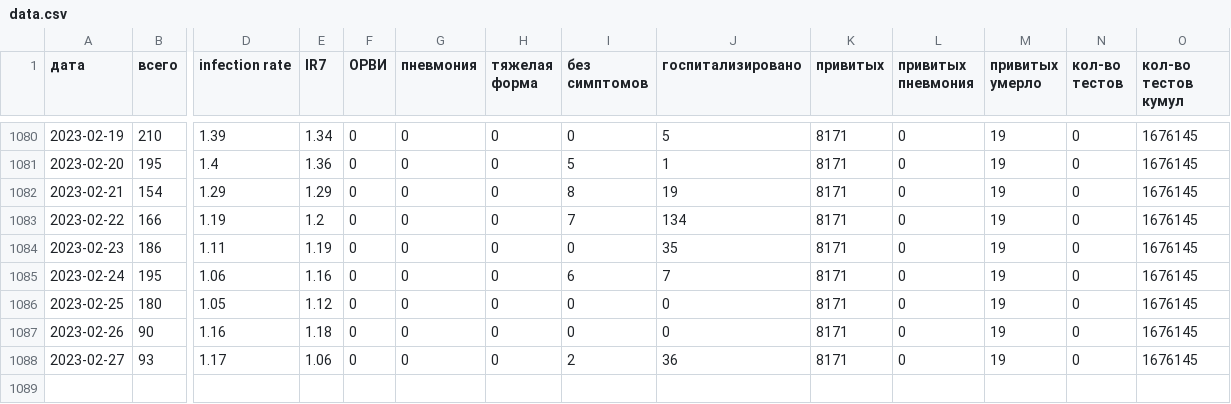
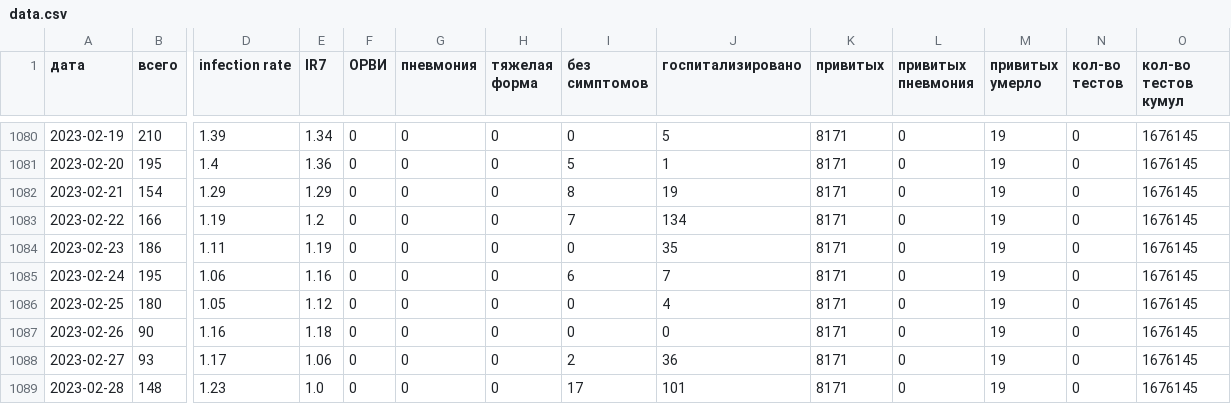
Before and after one commit to KonstantinKlepikov/covid-kaliningrad, a CSV file: data/data.csv, drawn as a sheet; only a part is shown, gaps mark what is left out; rows hold the shown columns only; the diff names each change by its address in the sheet, - before the commit and + after, or states it on an @@ line.

```diff
--- a/data/data.csv
+++ b/data/data.csv
-J1086 (госпитализировано): 0
+J1086 (госпитализировано): 4
+row 1089: 2023-02-28 | 148 | 1.23 | 1.0 | 0 | 0 | 0 | 17 | 101 | 8171 | 0 | 19 | 0 | 1676145
```
